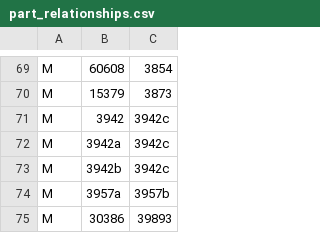
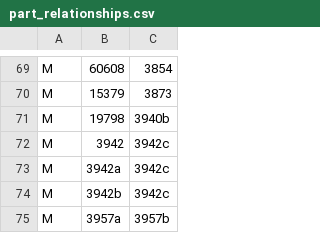
Before and after one commit to jncraton/bricki, a CSV file: data/part_relationships.csv, drawn as a sheet; only a part is shown, gaps mark what is left out; the shorter side is filled out with more unchanged rows.

Commit message:
Add mold variant

```diff
--- a/data/part_relationships.csv
+++ b/data/part_relationships.csv
@@ -70,2 +70,3 @@ M,60608,3854
 M,15379,3873
+M,19798,3940b
 M,3942,3942c
```
